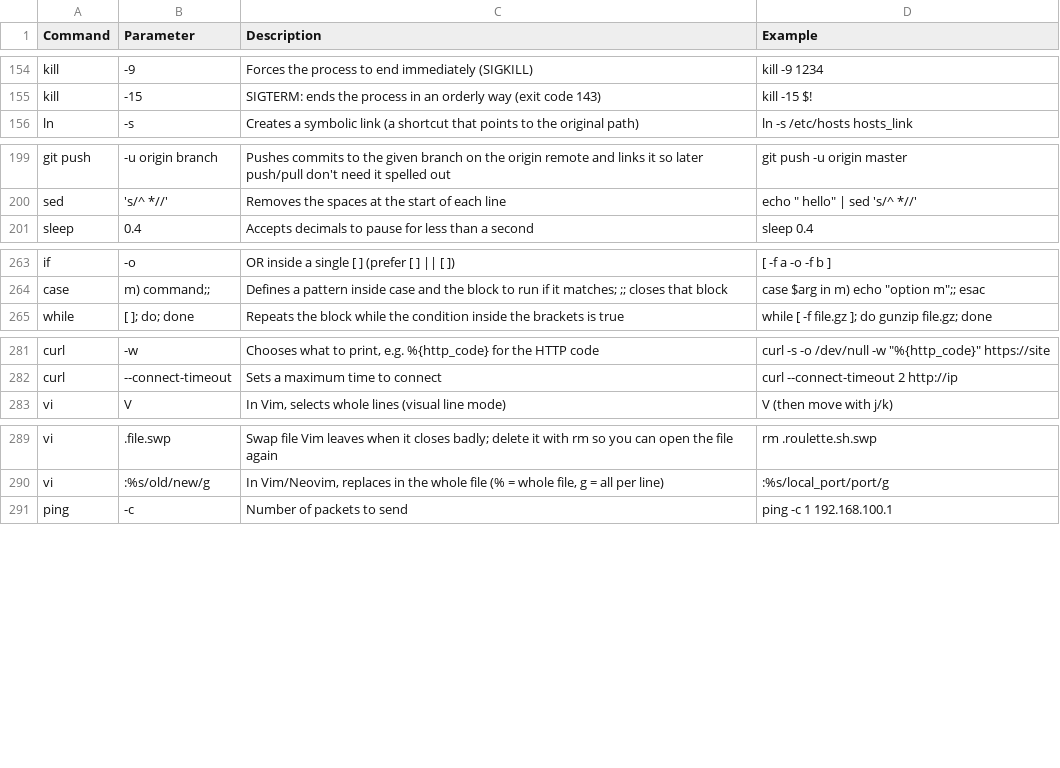
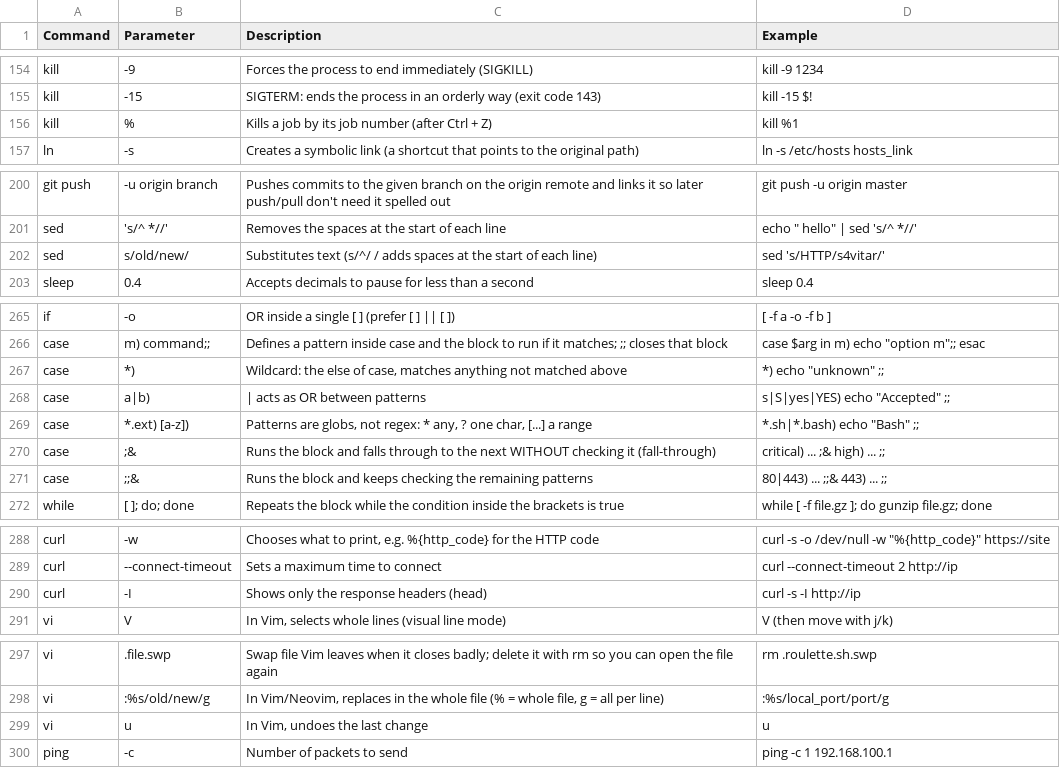
Before and after one commit to TrueOwl-Override/Hack4U-S4vitar-Knowledge, a CSV file: Everything/data/parameters.csv, drawn as a sheet; only a part is shown, gaps mark what is left out; the diff covers the shown part only; the diff names each change by its address in the sheet, - before the commit and + after, or states it on an @@ line.

```diff
--- a/Everything/data/parameters.csv
+++ b/Everything/data/parameters.csv
+row 156: kill | % | Kills a job by its job number (after Ctrl + Z) | kill %1
+row 202: sed | s/old/new/ | Substitutes text (s/^/ / adds spaces at the start of each line) | sed 's/HTTP/s4vitar/'
+row 267: case | *) | Wildcard: the else of case, matches anything not matched above | *) echo "unknown" ;;
+row 268: case | a|b) | | acts as OR between patterns | s|S|yes|YES) echo "Accepted" ;;
+row 269: case | *.ext) [a-z]) | Patterns are globs, not regex: * any, ? one char, [...] a range | *.sh|*.bash) echo "Bash" ;;
+row 270: case | ;& | Runs the block and falls through to the next WITHOUT checking it (fall-through) | critical) ... ;& high) ... ;;
+row 271: case | ;;& | Runs the block and keeps checking the remaining patterns | 80|443) ... ;;& 443) ... ;;
+row 290: curl | -I | Shows only the response headers (head) | curl -s -I http://ip
+row 299: vi | u | In Vim, undoes the last change | u
```
Also changed, not shown: 1 added row elsewhere in this file, Bash-Scripting-Fundamentals-S4VITAR/data/commands.csv, Bash-Scripting-Fundamentals-S4VITAR/data/parameters.csv, 21 other files.
